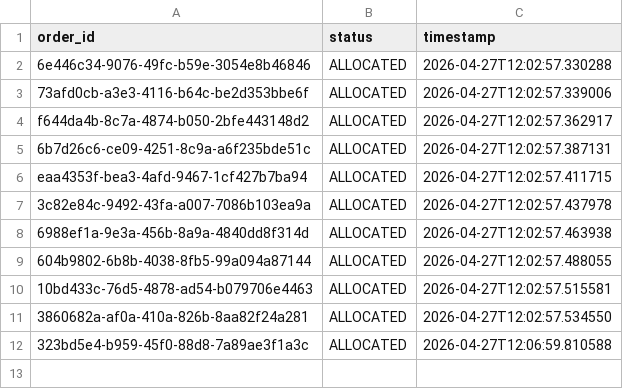
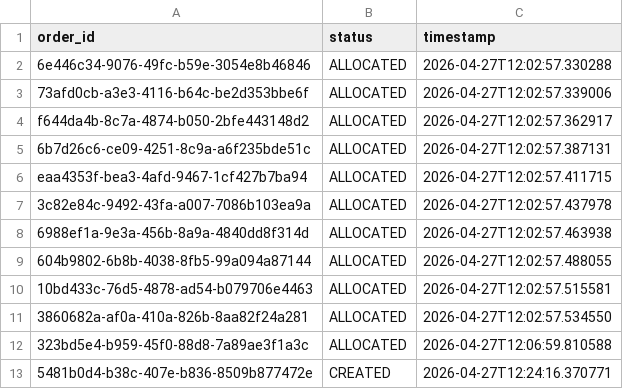
Before and after one commit to gp28896/WMS-Simulator-Flask, a CSV file: data/csv/orders.csv, drawn as a sheet; the diff names each change by its address in the sheet, - before the commit and + after, or states it on an @@ line.

```diff
--- a/data/csv/orders.csv
+++ b/data/csv/orders.csv
+row 13: 5481b0d4-b38c-407e-b836-8509b877472e | CREATED | 2026-04-27T12:24:16.370771
```
Also changed, not shown: data/csv/order_items.csv, 2 other files.
